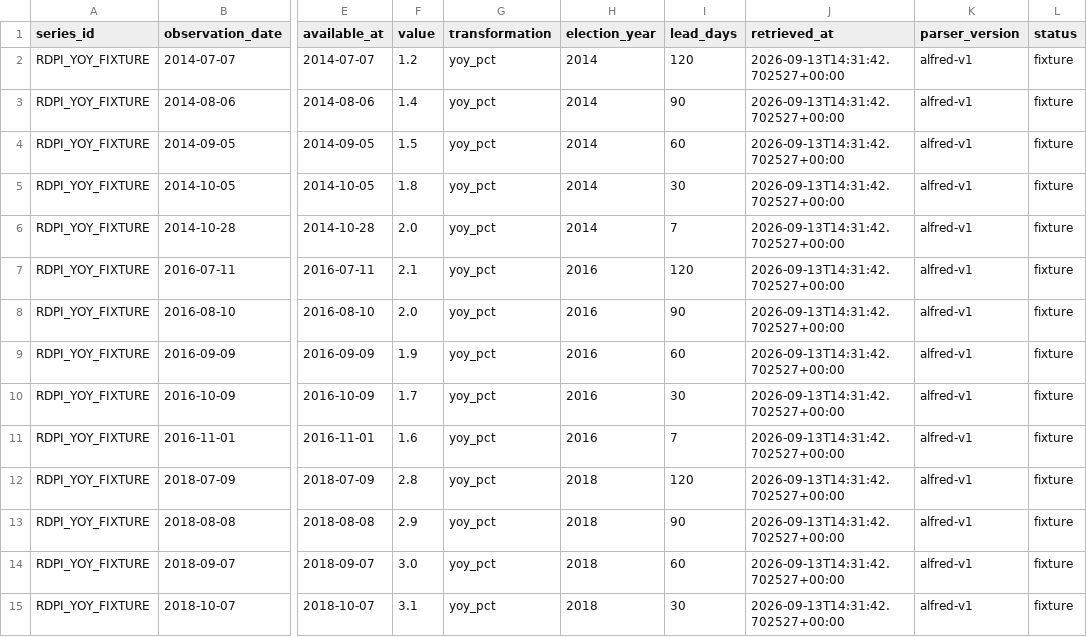
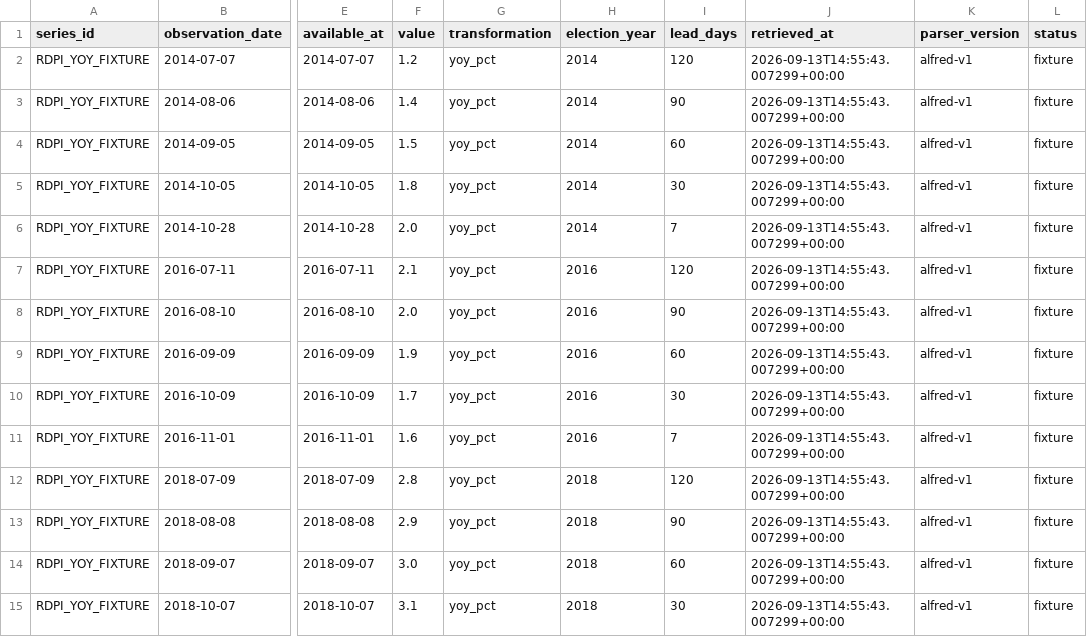
Before and after one commit to gamerlovesdogs17/electionmodel26, a CSV file: data/raw/economics_vintages.csv, drawn as a sheet; only a part is shown, gaps mark what is left out; the diff covers the shown part only; the diff names each change by its address in the sheet, - before the commit and + after, or states it on an @@ line.

```diff
--- a/data/raw/economics_vintages.csv
+++ b/data/raw/economics_vintages.csv
-J2:J15 (retrieved_at): 2026-09-13T14:31:42.702527+00:00
+J2:J15 (retrieved_at): 2026-09-13T14:55:43.007299+00:00
```
Also changed, not shown: 21 edited cells elsewhere in this file, data/raw/polls_live_votehub.csv, data/raw/races.csv, 56 other files.
